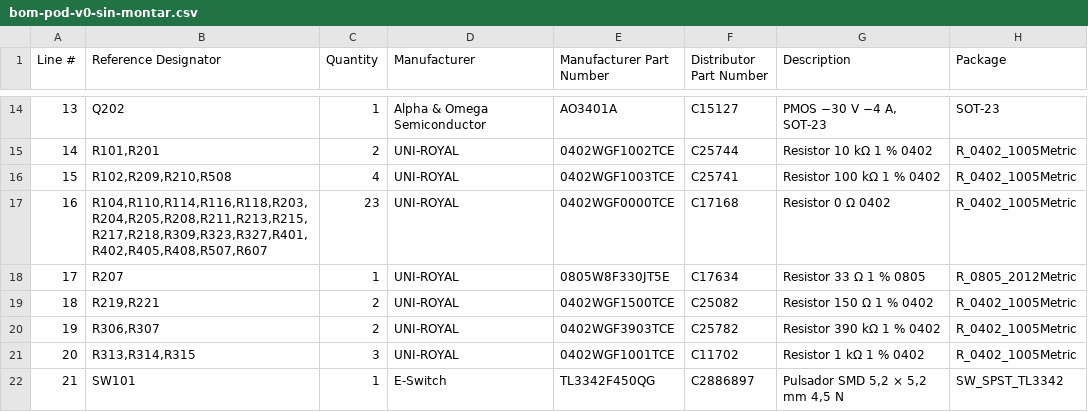
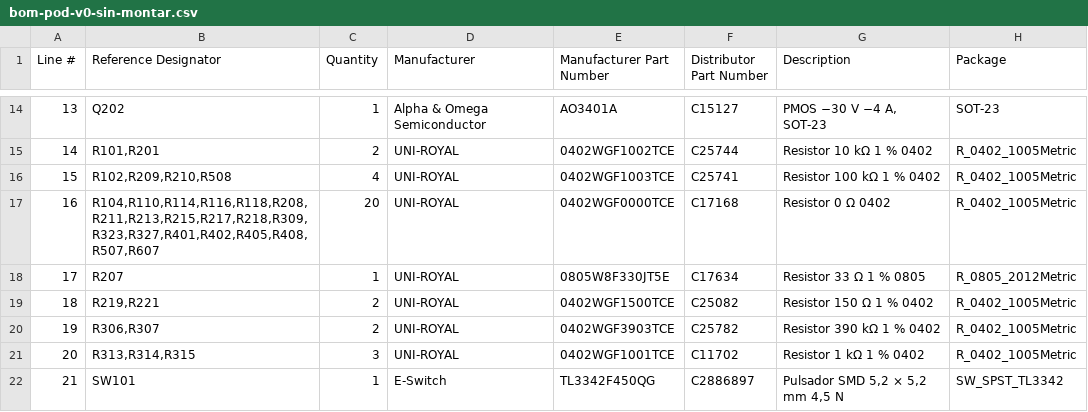
Before and after one commit to mgiachetti/sport-performance, a CSV file: docs/hardware/cotizacion/bom-pod-v0-sin-montar.csv, drawn as a sheet; only a part is shown, gaps mark what is left out; the diff names each change by its address in the sheet, - before the commit and + after, or states it on an @@ line.

```diff
--- a/docs/hardware/cotizacion/bom-pod-v0-sin-montar.csv
+++ b/docs/hardware/cotizacion/bom-pod-v0-sin-montar.csv
-B17 (Reference Designator): R104,R110,R114,R116,R118,R203,R204,R205,R208,R211,R213,R215,R217,R218,R309,R323,R327,R401,R402,R405,R408,R507,R607
+B17 (Reference Designator): R104,R110,R114,R116,R118,R208,R211,R213,R215,R217,R218,R309,R323,R327,R401,R402,R405,R408,R507,R607
-C17 (Quantity): 23
+C17 (Quantity): 20
```
Also changed, not shown: docs/hardware/cotizacion/bom-pod-v0-jlcpcb.csv, docs/hardware/cotizacion/bom-pod-v0.csv, 27 other files.
